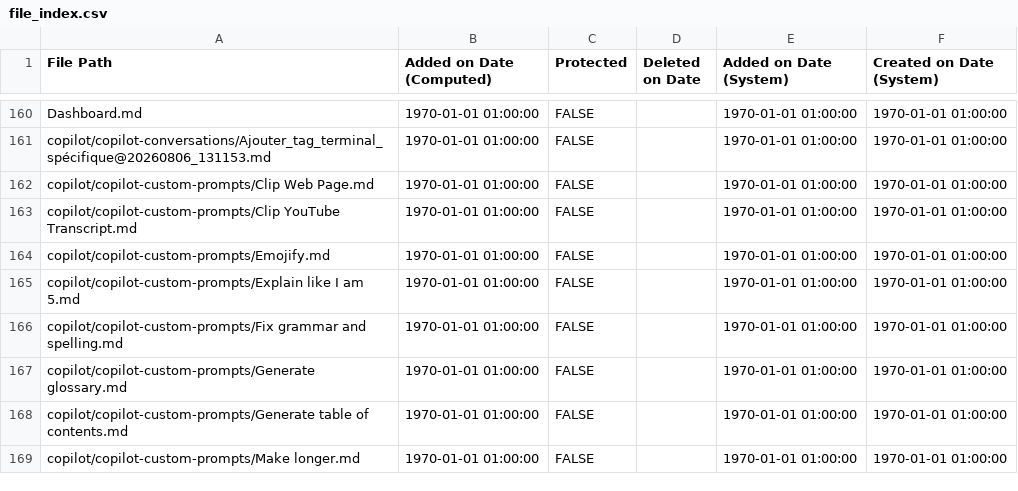
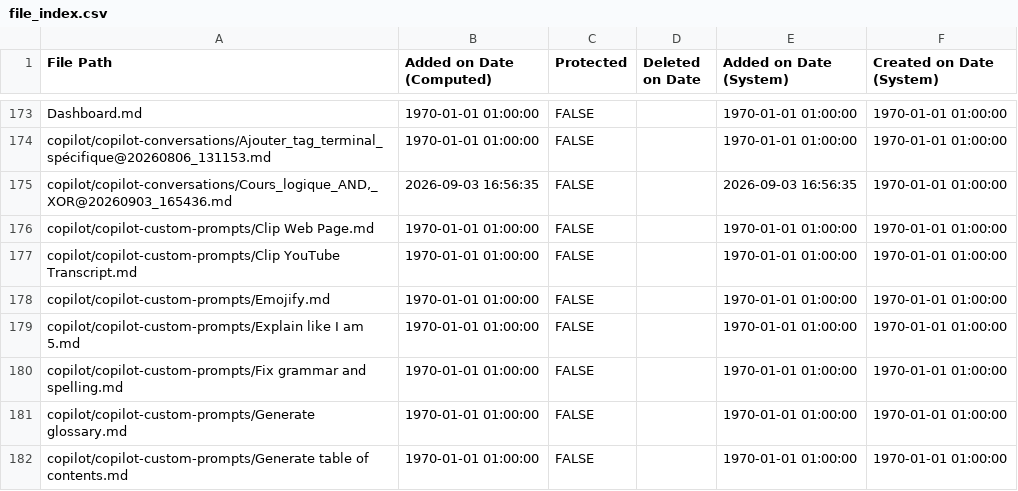
Before and after one commit to maxime599/Obsidian-Vault, a CSV file: file_index.csv, drawn as a sheet; only a part is shown, gaps mark what is left out; the shorter side is filled out with more unchanged rows; the diff covers the shown part only; the diff names each change by its address in the sheet, - before the commit and + after, or states it on an @@ line.

```diff
--- a/file_index.csv
+++ b/file_index.csv
+row 175: copilot/copilot-conversations/Cours_logique_AND,_XOR@20260903_165436.md | 2026-09-03 16:56:35 | FALSE |  | 2026-09-03 16:56:35 | 1970-01-01 01:00:00
```
Also changed, not shown: 13 added rows and 1 edited cell elsewhere in this file, 49 other files.
